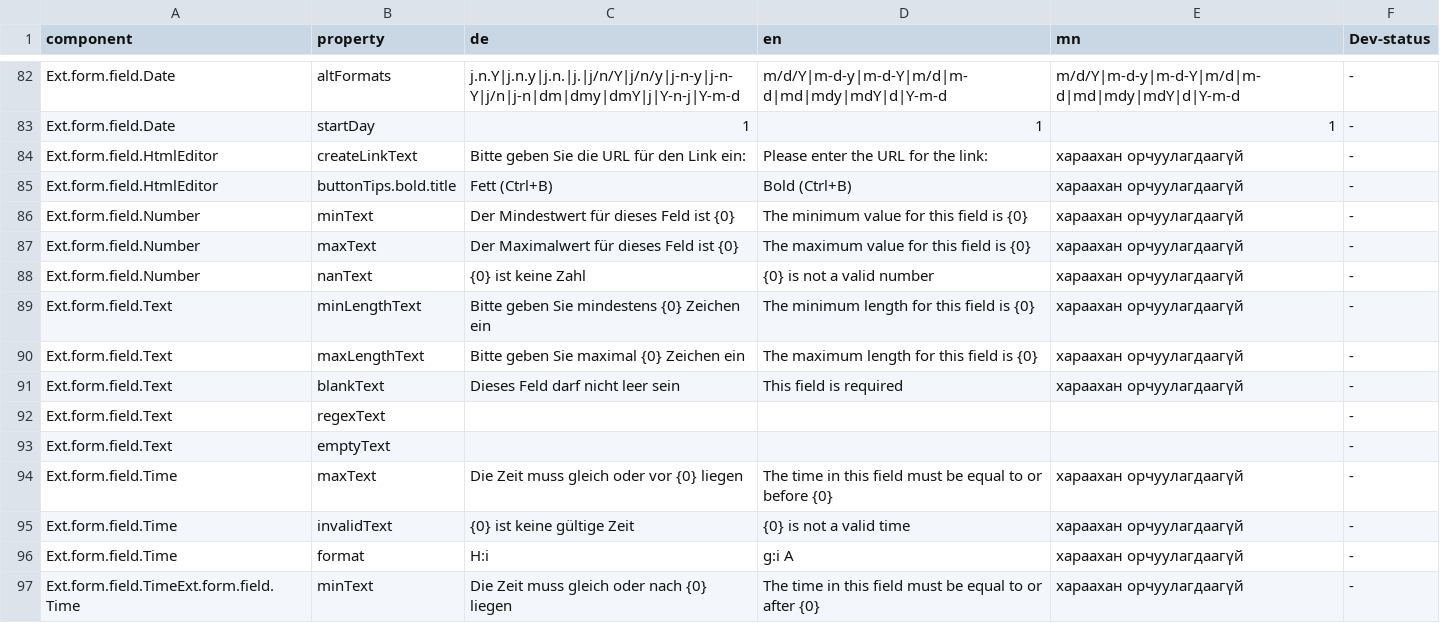
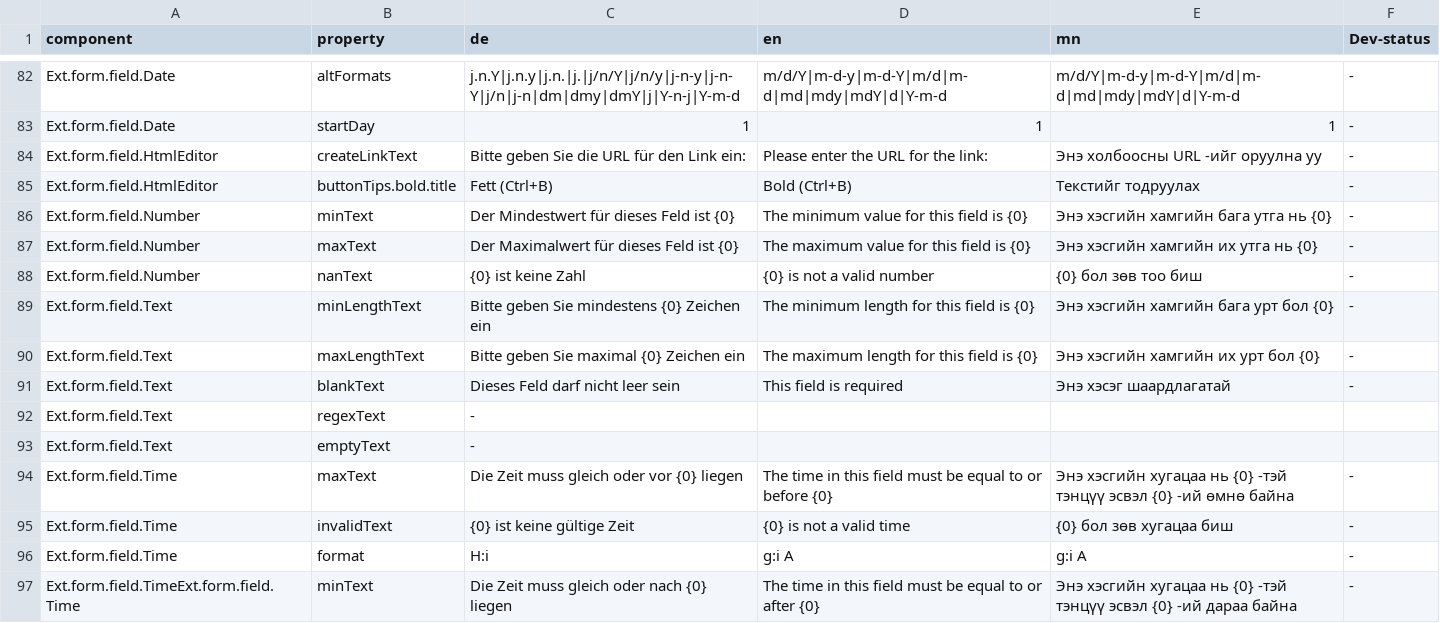
Before and after one commit to terrestris/momo3-backend, a CSV file: src/main/resources/META-INF/locale/login.csv, drawn as a sheet; only a part is shown, gaps mark what is left out; the diff covers the shown part only.

```diff
--- a/src/main/resources/META-INF/locale/login.csv
+++ b/src/main/resources/META-INF/locale/login.csv
@@ -83,15 +83,15 @@ Ext.form.field.Date;altFormats;j.n.Y|j.n.y|j.n.|j.|j/n/Y|j/n/y|j-n-y|j-n-Y|j/n|j
 Ext.form.field.Date;startDay;1;1;1; -
-Ext.form.field.HtmlEditor;createLinkText;Bitte geben Sie die URL für den Link ein:;Please enter the URL for the link:;хараахан орчуулагдаагүй; -
-Ext.form.field.HtmlEditor;buttonTips.bold.title;Fett (Ctrl+B);Bold (Ctrl+B);хараахан орчуулагдаагүй; -
-Ext.form.field.Number;minText;Der Mindestwert für dieses Feld ist {0};The minimum value for this field is {0};хараахан орчуулагдаагүй; -
-Ext.form.field.Number;maxText;Der Maximalwert für dieses Feld ist {0};The maximum value for this field is {0};хараахан орчуулагдаагүй; -
-Ext.form.field.Number;nanText;{0} ist keine Zahl;{0} is not a valid number;хараахан орчуулагдаагүй; -
-Ext.form.field.Text;minLengthText;Bitte geben Sie mindestens {0} Zeichen ein;The minimum length for this field is {0};хараахан орчуулагдаагүй; -
-Ext.form.field.Text;maxLengthText;Bitte geben Sie maximal {0} Zeichen ein;The maximum length for this field is {0};хараахан орчуулагдаагүй; -
-Ext.form.field.Text;blankText;Dieses Feld darf nicht leer sein;This field is required;хараахан орчуулагдаагүй; -
-Ext.form.field.Text;regexText;;;; -
-Ext.form.field.Text;emptyText;;;; -
-Ext.form.field.Time;maxText;Die Zeit muss gleich oder vor {0} liegen;The time in this field must be equal to or before {0};хараахан орчуулагдаагүй; -
-Ext.form.field.Time;invalidText;{0} ist keine gültige Zeit;{0} is not a valid time;хараахан орчуулагдаагүй; -
-Ext.form.field.Time;format;H:i;g:i A;хараахан орчуулагдаагүй; -
-Ext.form.field.TimeExt.form.field.Time;minText;Die Zeit muss gleich oder nach {0} liegen;The time in this field must be equal to or after {0};хараахан орчуулагдаагүй; -
+Ext.form.field.HtmlEditor;createLinkText;Bitte geben Sie die URL für den Link ein:;Please enter the URL for the link:;Энэ холбоосны URL -ийг оруулна уу; -
+Ext.form.field.HtmlEditor;buttonTips.bold.title;Fett (Ctrl+B);Bold (Ctrl+B);Текстийг тодруулах; -
+Ext.form.field.Number;minText;Der Mindestwert für dieses Feld ist {0};The minimum value for this field is {0};Энэ хэсгийн хамгийн бага утга нь {0} ; -
+Ext.form.field.Number;maxText;Der Maximalwert für dieses Feld ist {0};The maximum value for this field is {0};Энэ хэсгийн хамгийн их утга нь {0} ; -
+Ext.form.field.Number;nanText;{0} ist keine Zahl;{0} is not a valid number;{0} бол зөв тоо биш; -
+Ext.form.field.Text;minLengthText;Bitte geben Sie mindestens {0} Zeichen ein;The minimum length for this field is {0};Энэ хэсгийн хамгийн бага урт бол {0} ; -
+Ext.form.field.Text;maxLengthText;Bitte geben Sie maximal {0} Zeichen ein;The maximum length for this field is {0};Энэ хэсгийн хамгийн их урт бол {0} ; -
+Ext.form.field.Text;blankText;Dieses Feld darf nicht leer sein;This field is required;Энэ хэсэг шаардлагатай; -
+Ext.form.field.Text;regexText; -;;;
+Ext.form.field.Text;emptyText; -;;;
+Ext.form.field.Time;maxText;Die Zeit muss gleich oder vor {0} liegen;The time in this field must be equal to or before {0};Энэ хэсгийн хугацаа нь {0} -тэй тэнцүү эсвэл {0} -ий өмнө байна; -
+Ext.form.field.Time;invalidText;{0} ist keine gültige Zeit;{0} is not a valid time; {0} бол зөв хугацаа биш; -
+Ext.form.field.Time;format;H:i;g:i A;g:i A; -
+Ext.form.field.TimeExt.form.field.Time;minText;Die Zeit muss gleich oder nach {0} liegen;The time in this field must be equal to or after {0};Энэ хэсгийн хугацаа нь {0} -тэй тэнцүү эсвэл {0} -ий дараа байна; -
```
Also changed, not shown: 74 edited cells elsewhere in this file, src/main/resources/META-INF/locale/admin.csv, src/main/resources/META-INF/locale/client.csv, 3 other files.
